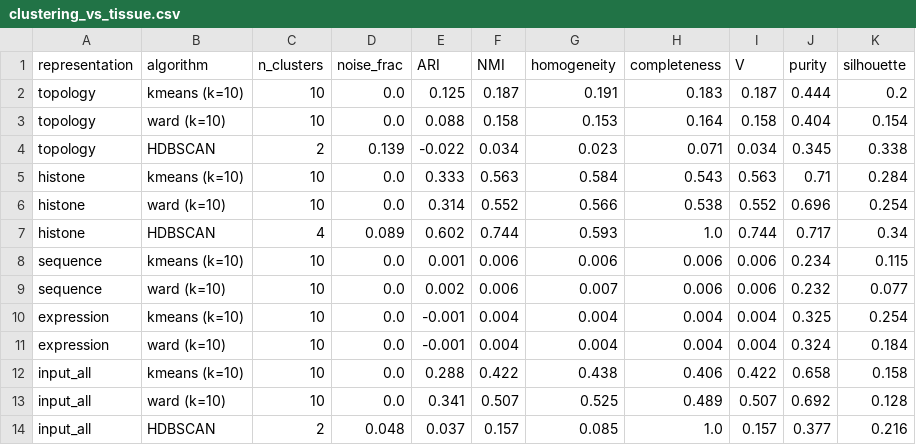
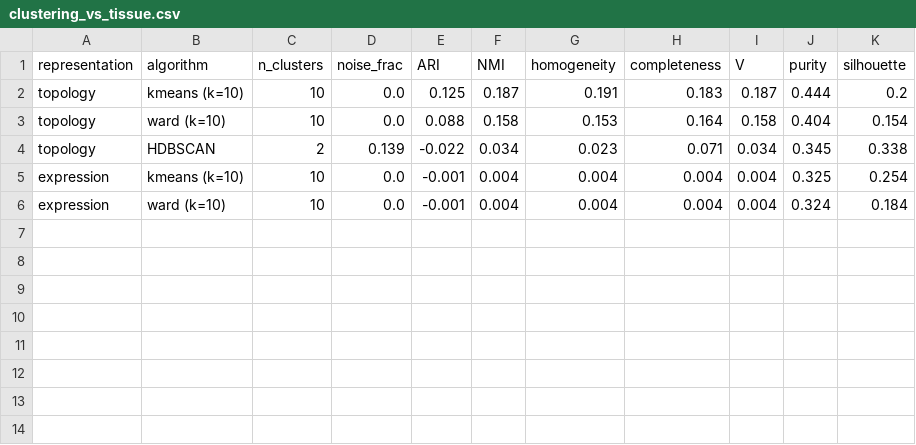
Before and after one commit to Kaustav-93/pchic_gat, a CSV file: results/eda/clustering_vs_tissue.csv, drawn as a sheet.

```diff
--- a/results/eda/clustering_vs_tissue.csv
+++ b/results/eda/clustering_vs_tissue.csv
@@ -4,11 +4,3 @@ topology,ward (k=10),10,0.0,0.088,0.158,0.153,0.164,0.158,0.404,0.154
 topology,HDBSCAN,2,0.139,-0.022,0.034,0.023,0.071,0.034,0.345,0.338
-histone,kmeans (k=10),10,0.0,0.333,0.563,0.584,0.543,0.563,0.71,0.284
-histone,ward (k=10),10,0.0,0.314,0.552,0.566,0.538,0.552,0.696,0.254
-histone,HDBSCAN,4,0.089,0.602,0.744,0.593,1.0,0.744,0.717,0.34
-sequence,kmeans (k=10),10,0.0,0.001,0.006,0.006,0.006,0.006,0.234,0.115
-sequence,ward (k=10),10,0.0,0.002,0.006,0.007,0.006,0.006,0.232,0.077
 expression,kmeans (k=10),10,0.0,-0.001,0.004,0.004,0.004,0.004,0.325,0.254
 expression,ward (k=10),10,0.0,-0.001,0.004,0.004,0.004,0.004,0.324,0.184
-input_all,kmeans (k=10),10,0.0,0.288,0.422,0.438,0.406,0.422,0.658,0.158
-input_all,ward (k=10),10,0.0,0.341,0.507,0.525,0.489,0.507,0.692,0.128
-input_all,HDBSCAN,2,0.048,0.037,0.157,0.085,1.0,0.157,0.377,0.216
```
Also changed, not shown: results/eda/class_separability.csv, results/eda/linear_probe.csv, 48 other files.
